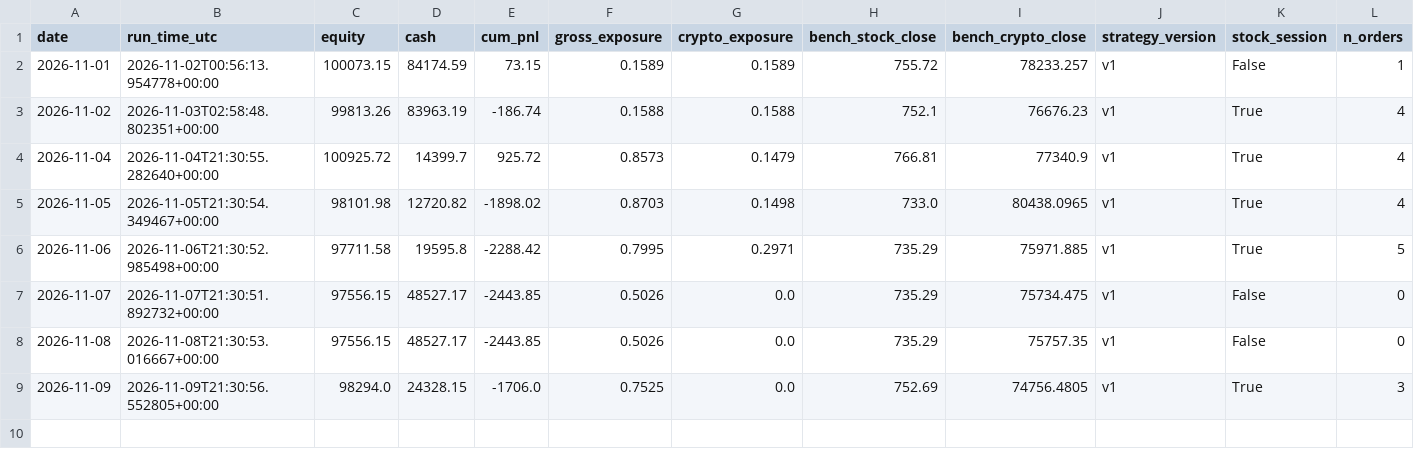
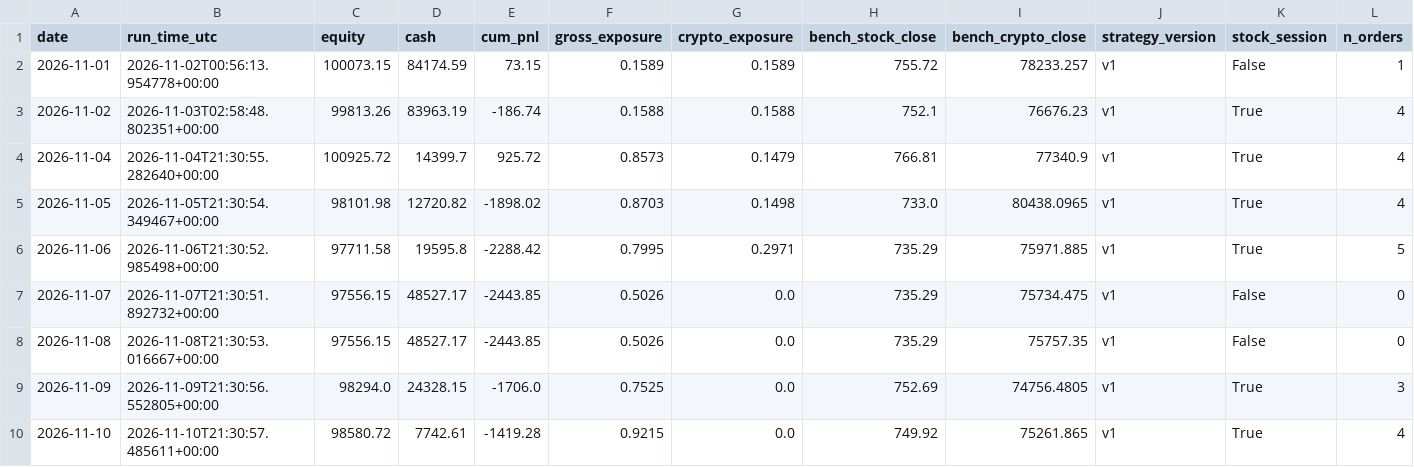
Before and after one commit to zkp6c4vr89-coder/Moola, a CSV file: logs/equity.csv, drawn as a sheet; only a part is shown; rows hold the shown columns only; the diff names each change by its address in the sheet, - before the commit and + after, or states it on an @@ line.

```diff
--- a/logs/equity.csv
+++ b/logs/equity.csv
+row 10: 2026-11-10 | 2026-11-10T21:30:57.485611+00:00 | 98580.72 | 7742.61 | -1419.28 | 0.9215 | 0.0 | 749.92 | 75261.865 | v1 | True | 4
```
Also changed, not shown: logs/fills.csv, logs/positions.csv, 4 other files.
